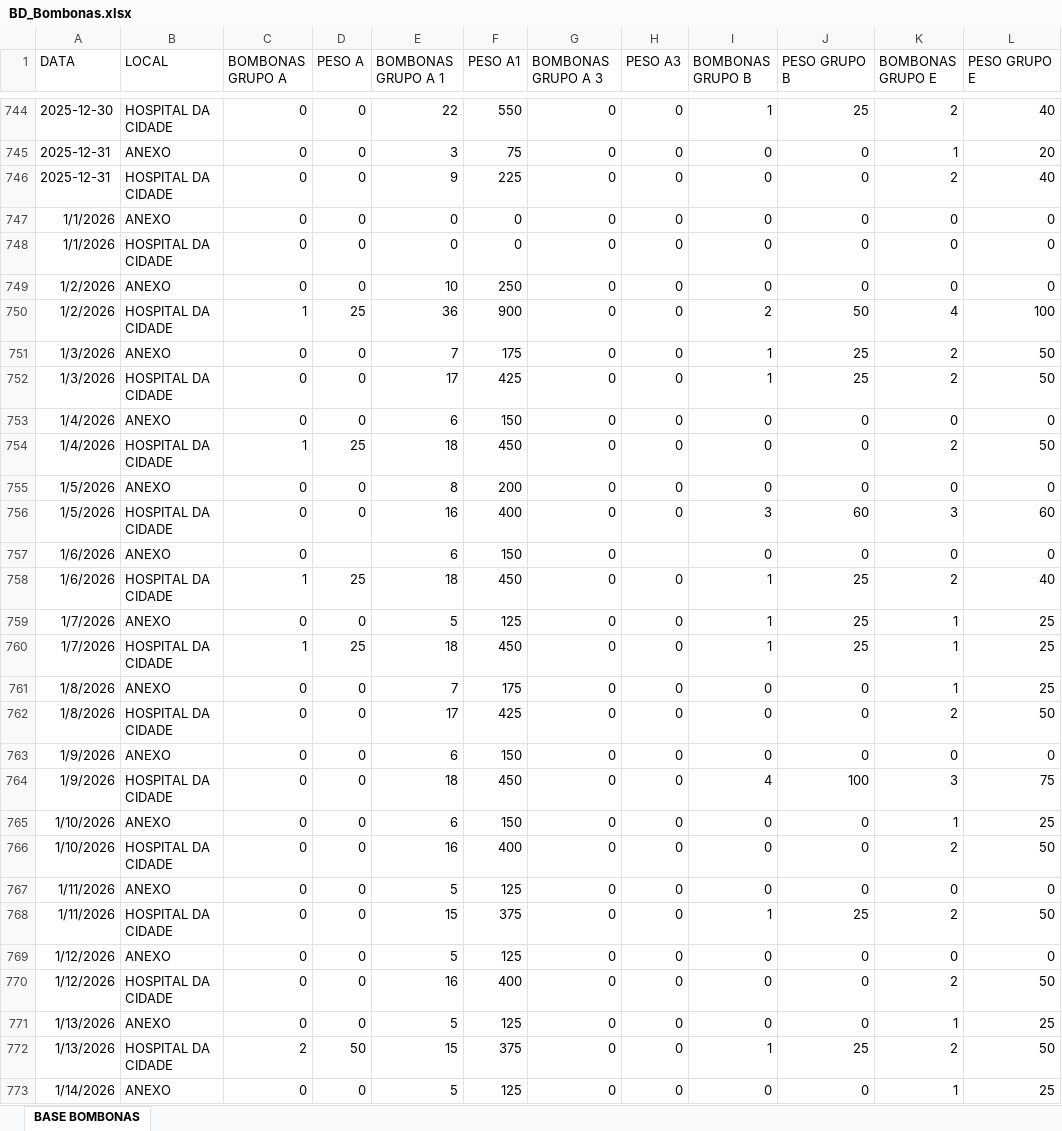
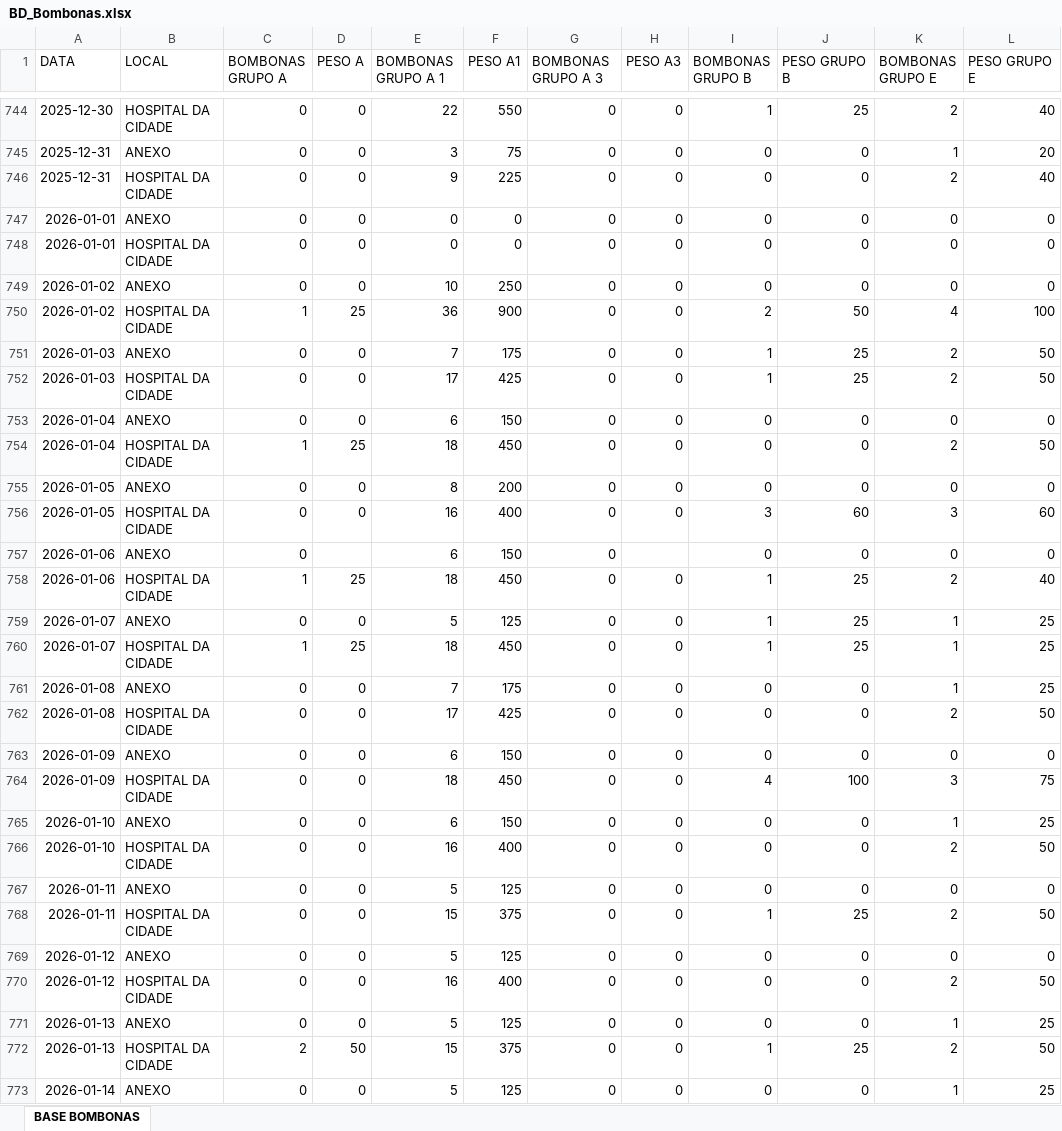
Before and after one commit to hamiltonjmp/painel-bombonas, an Excel workbook: dados/BD_Bombonas.xlsx, sheet BASE BOMBONAS, drawn as a sheet; only a part is shown, gaps mark what is left out; values as stored, in another font and other column widths than the file's, no borders; the diff covers the shown part only; the diff names each change by its address in the sheet, - before the commit and + after, or states it on an @@ line.

Commit message:
Add files via upload

```diff
--- a/dados/BD_Bombonas.xlsx (sheet BASE BOMBONAS)
+++ b/dados/BD_Bombonas.xlsx (sheet BASE BOMBONAS)
-A747:A748 (DATA): 1/1/2026
+A747:A748 (DATA): 2026-01-01
-A749:A750 (DATA): 1/2/2026
+A749:A750 (DATA): 2026-01-02
-A751:A752 (DATA): 1/3/2026
+A751:A752 (DATA): 2026-01-03
-A753:A754 (DATA): 1/4/2026
+A753:A754 (DATA): 2026-01-04
-A755:A756 (DATA): 1/5/2026
+A755:A756 (DATA): 2026-01-05
-A757:A758 (DATA): 1/6/2026
+A757:A758 (DATA): 2026-01-06
-A759:A760 (DATA): 1/7/2026
+A759:A760 (DATA): 2026-01-07
-A761:A762 (DATA): 1/8/2026
+A761:A762 (DATA): 2026-01-08
-A763:A764 (DATA): 1/9/2026
+A763:A764 (DATA): 2026-01-09
-A765:A766 (DATA): 1/10/2026
+A765:A766 (DATA): 2026-01-10
-A767:A768 (DATA): 1/11/2026
+A767:A768 (DATA): 2026-01-11
-A769:A770 (DATA): 1/12/2026
+A769:A770 (DATA): 2026-01-12
-A771:A772 (DATA): 1/13/2026
+A771:A772 (DATA): 2026-01-13
-A773 (DATA): 1/14/2026
+A773 (DATA): 2026-01-14
```
Also changed, not shown: 16 added rows and 19 edited cells elsewhere in this sheet.
